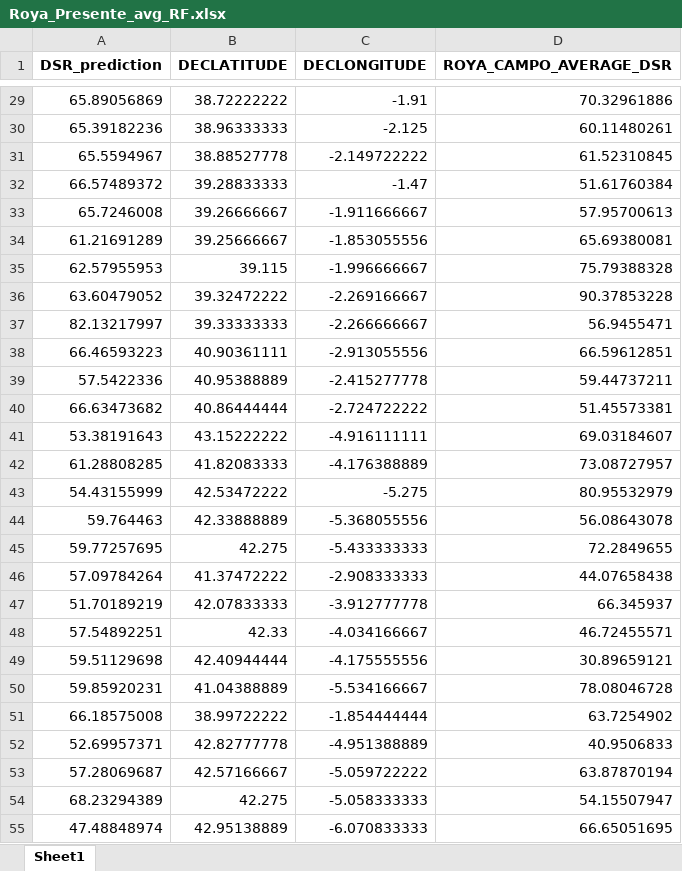
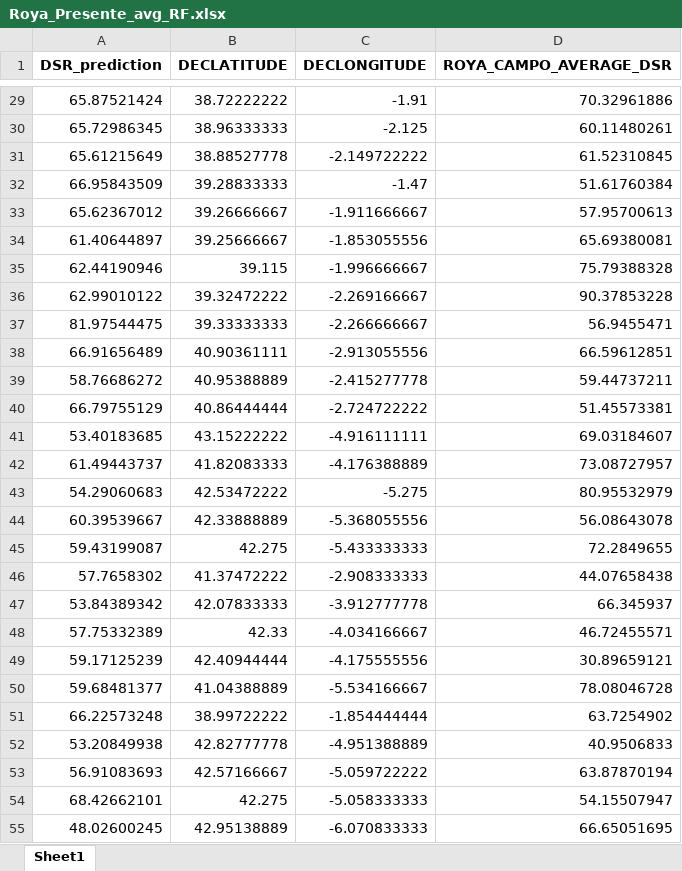
Before and after one commit to IciarCivantosGomez/Lentils, an Excel workbook: Futuro/results/Roya_Presente_avg_RF.xlsx, sheet Sheet1, drawn as a sheet; only a part is shown, gaps mark what is left out; values as stored, in another font and other column widths than the file's, no borders; the diff covers the shown part only; the diff names each change by its address in the sheet, - before the commit and + after, or states it on an @@ line.

```diff
--- a/Futuro/results/Roya_Presente_avg_RF.xlsx (sheet Sheet1)
+++ b/Futuro/results/Roya_Presente_avg_RF.xlsx (sheet Sheet1)
-A29 (DSR_prediction): 65.89056869
+A29 (DSR_prediction): 65.87521424
-A30 (DSR_prediction): 65.39182236
+A30 (DSR_prediction): 65.72986345
-A31 (DSR_prediction): 65.5594967
+A31 (DSR_prediction): 65.61215649
-A32 (DSR_prediction): 66.57489372
+A32 (DSR_prediction): 66.95843509
-A33 (DSR_prediction): 65.7246008
+A33 (DSR_prediction): 65.62367012
-A34 (DSR_prediction): 61.21691289
+A34 (DSR_prediction): 61.40644897
-A35 (DSR_prediction): 62.57955953
+A35 (DSR_prediction): 62.44190946
-A36 (DSR_prediction): 63.60479052
+A36 (DSR_prediction): 62.99010122
-A37 (DSR_prediction): 82.13217997
+A37 (DSR_prediction): 81.97544475
-A38 (DSR_prediction): 66.46593223
+A38 (DSR_prediction): 66.91656489
-A39 (DSR_prediction): 57.5422336
+A39 (DSR_prediction): 58.76686272
-A40 (DSR_prediction): 66.63473682
+A40 (DSR_prediction): 66.79755129
-A41 (DSR_prediction): 53.38191643
+A41 (DSR_prediction): 53.40183685
-A42 (DSR_prediction): 61.28808285
+A42 (DSR_prediction): 61.49443737
-A43 (DSR_prediction): 54.43155999
+A43 (DSR_prediction): 54.29060683
-A44 (DSR_prediction): 59.764463
+A44 (DSR_prediction): 60.39539667
-A45 (DSR_prediction): 59.77257695
+A45 (DSR_prediction): 59.43199087
-A46 (DSR_prediction): 57.09784264
+A46 (DSR_prediction): 57.7658302
-A47 (DSR_prediction): 51.70189219
+A47 (DSR_prediction): 53.84389342
-A48 (DSR_prediction): 57.54892251
+A48 (DSR_prediction): 57.75332389
-A49 (DSR_prediction): 59.51129698
+A49 (DSR_prediction): 59.17125239
-A50 (DSR_prediction): 59.85920231
+A50 (DSR_prediction): 59.68481377
-A51 (DSR_prediction): 66.18575008
+A51 (DSR_prediction): 66.22573248
-A52 (DSR_prediction): 52.69957371
+A52 (DSR_prediction): 53.20849938
-A53 (DSR_prediction): 57.28069687
+A53 (DSR_prediction): 56.91083693
-A54 (DSR_prediction): 68.23294389
+A54 (DSR_prediction): 68.42662101
-A55 (DSR_prediction): 47.48848974
+A55 (DSR_prediction): 48.02600245
```
Also changed, not shown: 220 edited cells elsewhere in this sheet, Futuro/results/Roya_Future_avg_RF.xlsx, Futuro/results/Silvestres_Future_avg_RF.xlsx, 54 other files.
